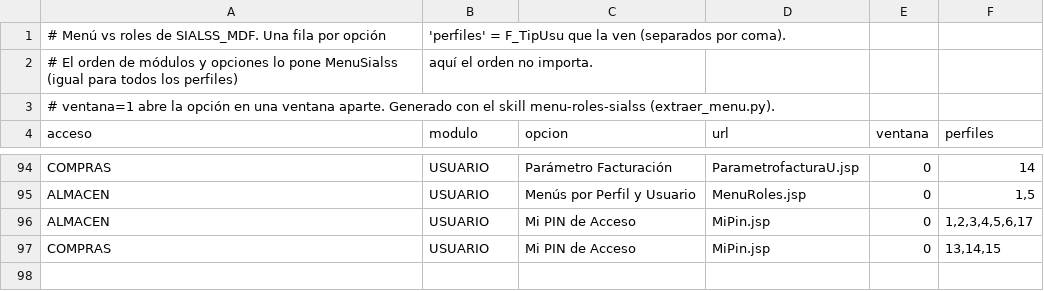
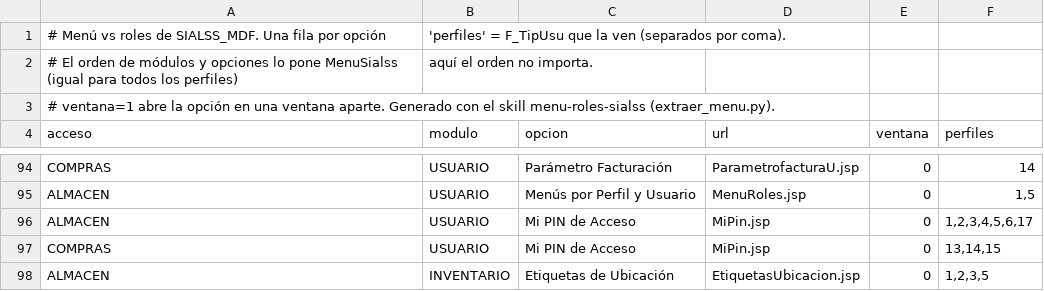
Before and after one commit to medsistem/SIALSS_MEDALFA, a CSV file: SAAISEM/src/main/resources/mx/medalfa/sialss/menu/menu-roles.csv, drawn as a sheet; only a part is shown, gaps mark what is left out; the diff names each change by its address in the sheet, - before the commit and + after, or states it on an @@ line.

```diff
--- a/SAAISEM/src/main/resources/mx/medalfa/sialss/menu/menu-roles.csv
+++ b/SAAISEM/src/main/resources/mx/medalfa/sialss/menu/menu-roles.csv
+row 98: ALMACEN | INVENTARIO | Etiquetas de Ubicación | EtiquetasUbicacion.jsp | 0 | 1,2,3,5
```
Also changed, not shown: 11 other files.
